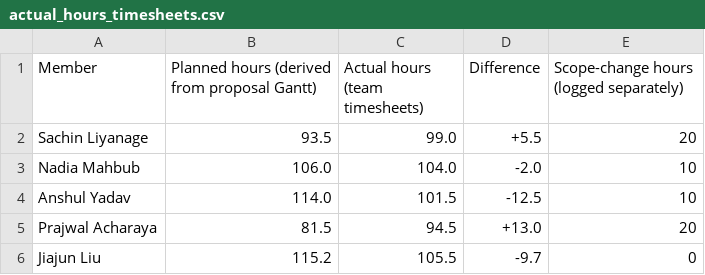
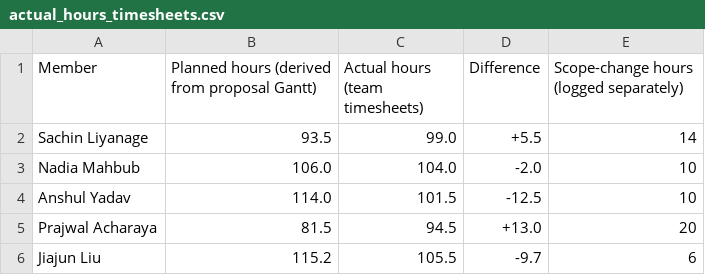
Before and after one commit to sachcha/e04-assessment-redesign, a CSV file: Analysis/pm/actual_hours_timesheets.csv, drawn as a sheet.

Commit message:
Correct the scope change hours split between members

```diff
--- a/Analysis/pm/actual_hours_timesheets.csv
+++ b/Analysis/pm/actual_hours_timesheets.csv
@@ -1,3 +1,3 @@
 Member,Planned hours (derived from proposal Gantt),Actual hours (team timesheets),Difference,Scope-change hours (logged separately)
-Sachin Liyanage,93.5,99.0,+5.5,20
+Sachin Liyanage,93.5,99.0,+5.5,14
 Nadia Mahbub,106.0,104.0,-2.0,10
@@ -5,2 +5,2 @@ Anshul Yadav,114.0,101.5,-12.5,10
 Prajwal Acharaya,81.5,94.5,+13.0,20
-Jiajun Liu,115.2,105.5,-9.7,0
+Jiajun Liu,115.2,105.5,-9.7,6
```
Also changed, not shown: 1 other file.
